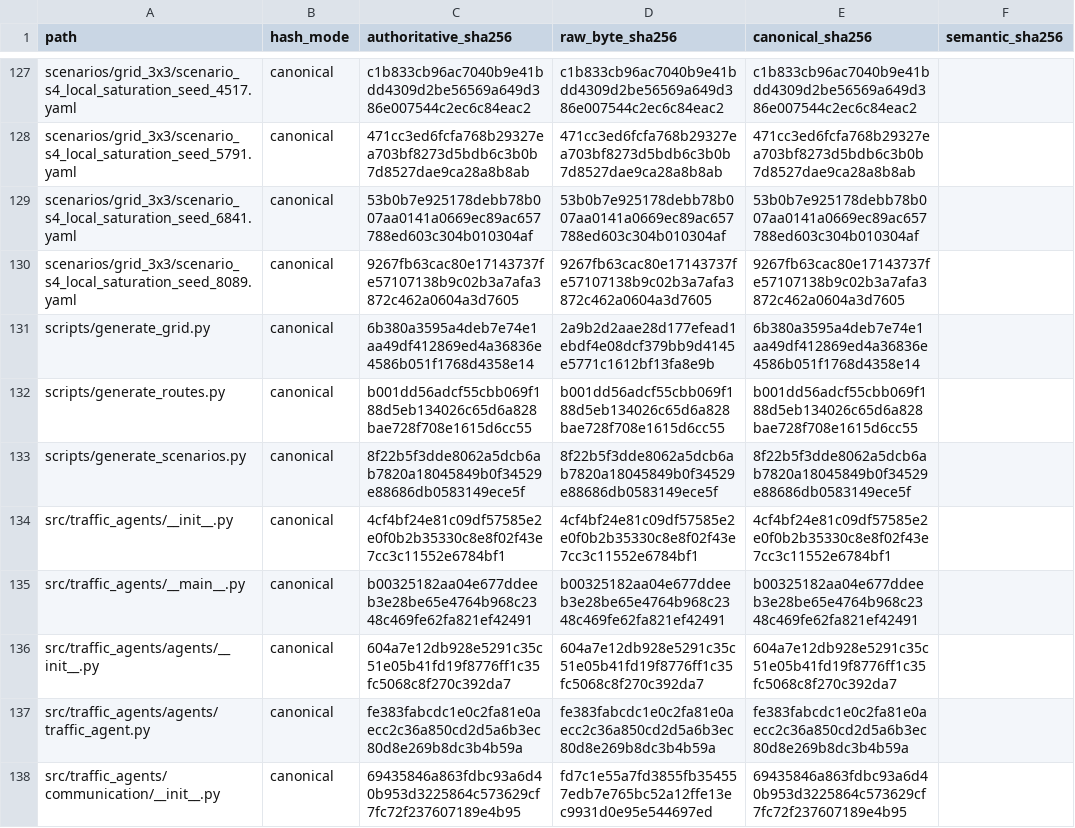
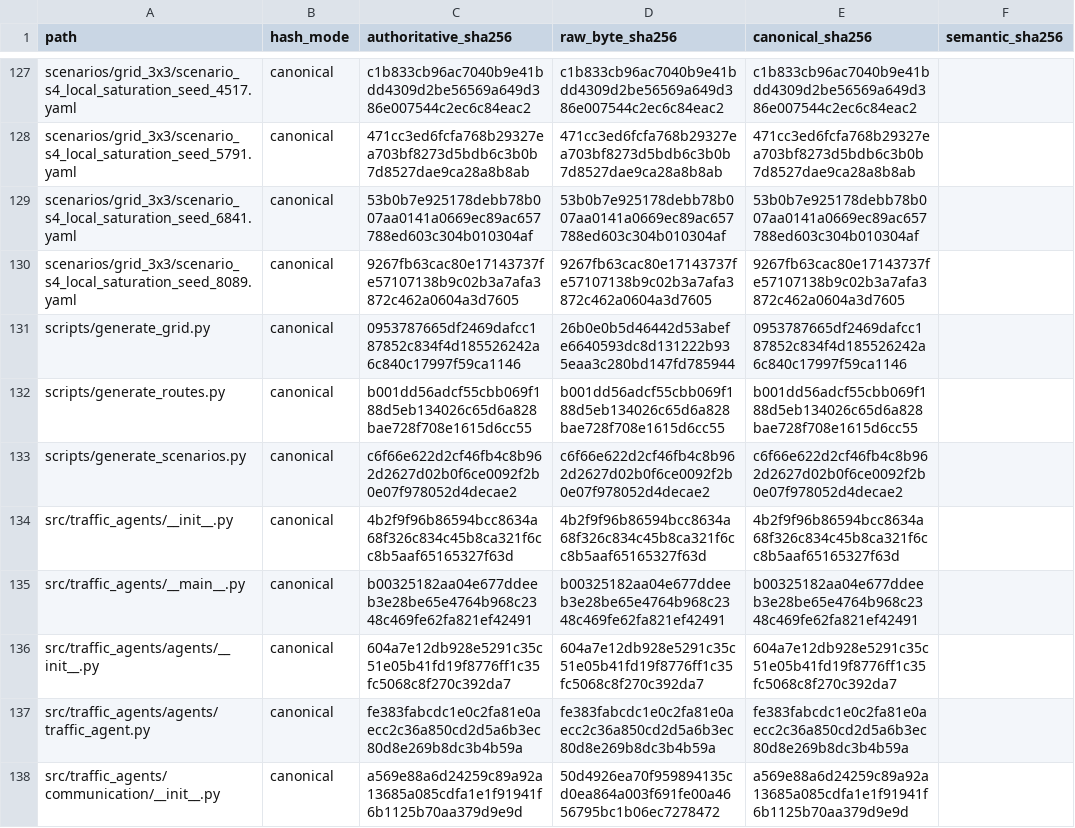
Before and after one commit to Lucas-Jav/multiagent-traffic-signal-control, a CSV file: docs/evidencias/final-freeze/scientific-tree.csv, drawn as a sheet; only a part is shown, gaps mark what is left out; the diff covers the shown part only.

```diff
--- a/docs/evidencias/final-freeze/scientific-tree.csv
+++ b/docs/evidencias/final-freeze/scientific-tree.csv
@@ -130,6 +130,6 @@ scenarios/grid_3x3/scenario_s4_local_saturation_seed_6841.yaml,canonical,53b0b7e
 scenarios/grid_3x3/scenario_s4_local_saturation_seed_8089.yaml,canonical,9267fb63cac80e17143737fe57107138b9c02b3a7afa3872c462a0604a3d7605,9267fb63cac80e17143737fe57107138b9c02b3a7afa3872c462a0604a3d7605,9267fb63cac80e17143737fe57107138b9c02b3a7afa3872c462a0604a3d7605,
-scripts/generate_grid.py,canonical,6b380a3595a4deb7e74e1aa49df412869ed4a36836e4586b051f1768d4358e14,2a9b2d2aae28d177efead1ebdf4e08dcf379bb9d4145e5771c1612bf13fa8e9b,6b380a3595a4deb7e74e1aa49df412869ed4a36836e4586b051f1768d4358e14,
+scripts/generate_grid.py,canonical,0953787665df2469dafcc187852c834f4d185526242a6c840c17997f59ca1146,26b0e0b5d46442d53abefe6640593dc8d131222b935eaa3c280bd147fd785944,0953787665df2469dafcc187852c834f4d185526242a6c840c17997f59ca1146,
 scripts/generate_routes.py,canonical,b001dd56adcf55cbb069f188d5eb134026c65d6a828bae728f708e1615d6cc55,b001dd56adcf55cbb069f188d5eb134026c65d6a828bae728f708e1615d6cc55,b001dd56adcf55cbb069f188d5eb134026c65d6a828bae728f708e1615d6cc55,
-scripts/generate_scenarios.py,canonical,8f22b5f3dde8062a5dcb6ab7820a18045849b0f34529e88686db0583149ece5f,8f22b5f3dde8062a5dcb6ab7820a18045849b0f34529e88686db0583149ece5f,8f22b5f3dde8062a5dcb6ab7820a18045849b0f34529e88686db0583149ece5f,
-src/traffic_agents/__init__.py,canonical,4cf4bf24e81c09df57585e2e0f0b2b35330c8e8f02f43e7cc3c11552e6784bf1,4cf4bf24e81c09df57585e2e0f0b2b35330c8e8f02f43e7cc3c11552e6784bf1,4cf4bf24e81c09df57585e2e0f0b2b35330c8e8f02f43e7cc3c11552e6784bf1,
+scripts/generate_scenarios.py,canonical,c6f66e622d2cf46fb4c8b962d2627d02b0f6ce0092f2b0e07f978052d4decae2,c6f66e622d2cf46fb4c8b962d2627d02b0f6ce0092f2b0e07f978052d4decae2,c6f66e622d2cf46fb4c8b962d2627d02b0f6ce0092f2b0e07f978052d4decae2,
+src/traffic_agents/__init__.py,canonical,4b2f9f96b86594bcc8634a68f326c834c45b8ca321f6cc8b5aaf65165327f63d,4b2f9f96b86594bcc8634a68f326c834c45b8ca321f6cc8b5aaf65165327f63d,4b2f9f96b86594bcc8634a68f326c834c45b8ca321f6cc8b5aaf65165327f63d,
 src/traffic_agents/__main__.py,canonical,b00325182aa04e677ddeeb3e28be65e4764b968c2348c469fe62fa821ef42491,b00325182aa04e677ddeeb3e28be65e4764b968c2348c469fe62fa821ef42491,b00325182aa04e677ddeeb3e28be65e4764b968c2348c469fe62fa821ef42491,
@@ -137,2 +137,2 @@ src/traffic_agents/agents/__init__.py,canonical,604a7e12db928e5291c35c51e05b41fd
 src/traffic_agents/agents/traffic_agent.py,canonical,fe383fabcdc1e0c2fa81e0aecc2c36a850cd2d5a6b3ec80d8e269b8dc3b4b59a,fe383fabcdc1e0c2fa81e0aecc2c36a850cd2d5a6b3ec80d8e269b8dc3b4b59a,fe383fabcdc1e0c2fa81e0aecc2c36a850cd2d5a6b3ec80d8e269b8dc3b4b59a,
-src/traffic_agents/communication/__init__.py,canonical,69435846a863fdbc93a6d40b953d3225864c573629cf7fc72f237607189e4b95,fd7c1e55a7fd3855fb354557edb7e765bc52a12ffe13ec9931d0e95e544697ed,69435846a863fdbc93a6d40b953d3225864c573629cf7fc72f237607189e4b95,
+src/traffic_agents/communication/__init__.py,canonical,a569e88a6d24259c89a92a13685a085cdfa1e1f91941f6b1125b70aa379d9e9d,50d4926ea70f959894135cd0ea864a003f691fe00a4656795bc1b06ec7278472,a569e88a6d24259c89a92a13685a085cdfa1e1f91941f6b1125b70aa379d9e9d,
```
Also changed, not shown: 108 edited cells elsewhere in this file, 2 other files.
